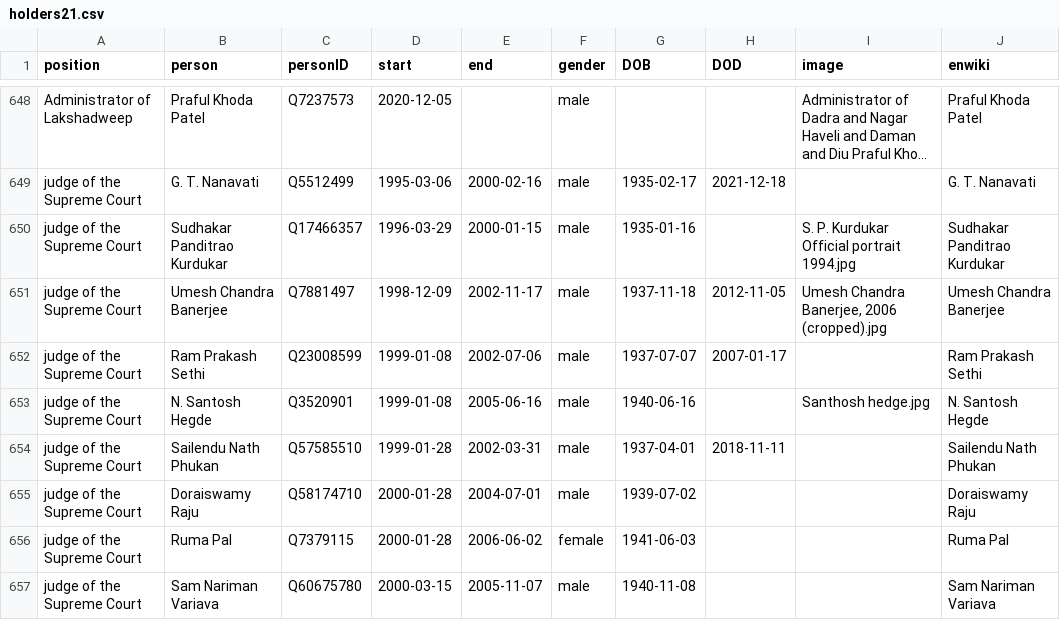
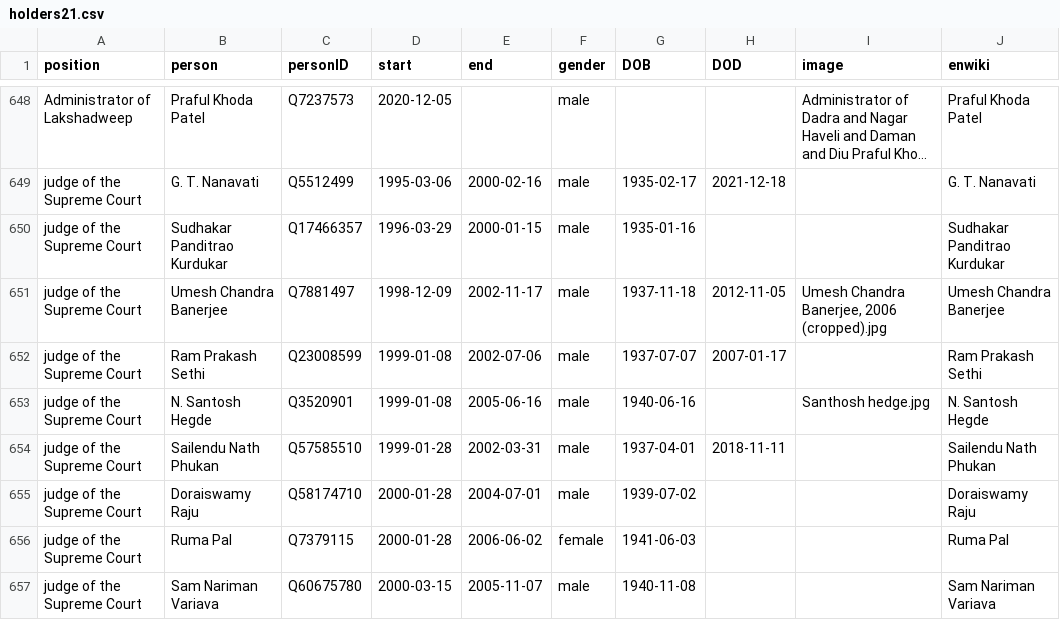
Before and after one commit to every-politician-scrapers/india-ministers, a CSV file: html/holders21.csv, drawn as a sheet; only a part is shown, gaps mark what is left out; long unchanged cells end in …; the diff names each change by its address in the sheet, - before the commit and + after, or states it on an @@ line.

Commit message:
PCB update

```diff
--- a/html/holders21.csv
+++ b/html/holders21.csv
-I650 (image): S. P. Kurdukar Official portrait 1994.jpg
+I650 (image): (empty)
```
